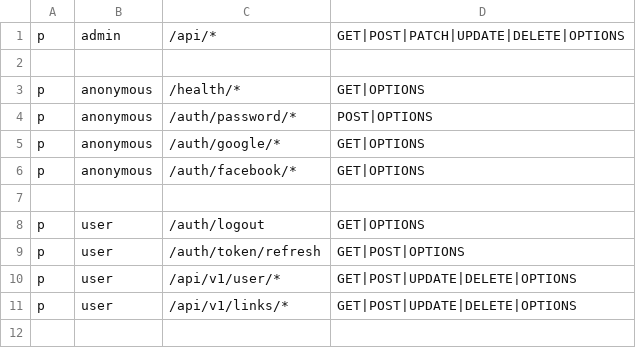
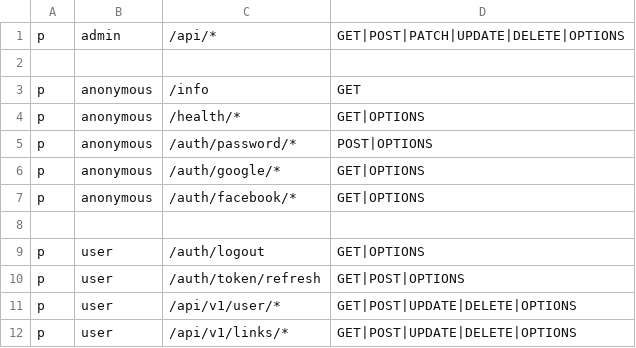
Before and after one commit to wvoliveira/corgi, a CSV file: rbac_policy.csv, drawn as a sheet.

```diff
--- a/rbac_policy.csv
+++ b/rbac_policy.csv
@@ -2,2 +2,3 @@ p, admin, /api/*, GET|POST|PATCH|UPDATE|DELETE|OPTIONS
 
+p, anonymous, /info, GET
 p, anonymous, /health/*, GET|OPTIONS
```
Also changed, not shown: 3 other files.
